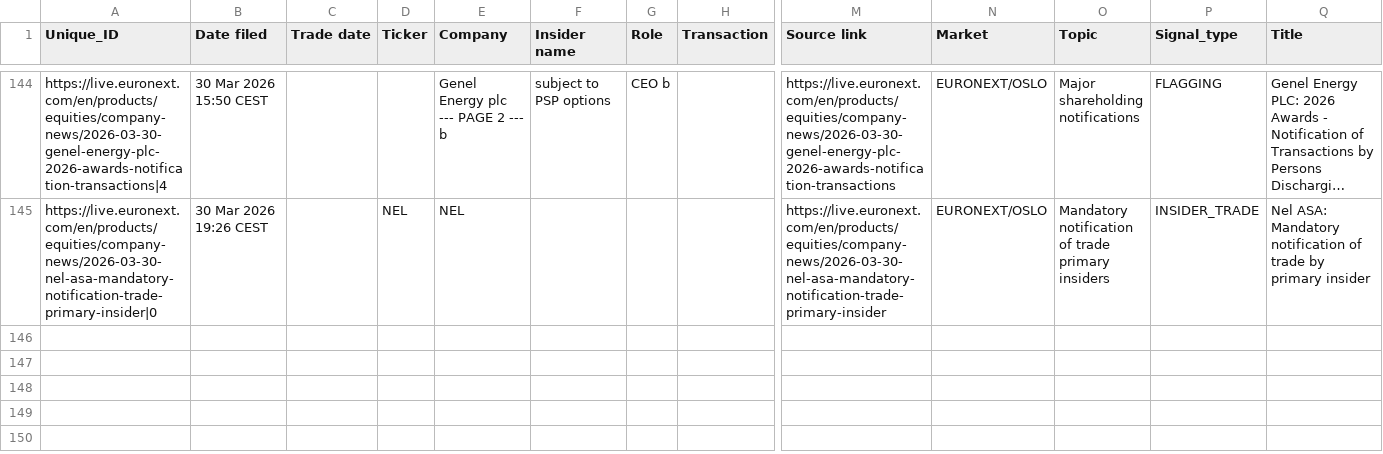
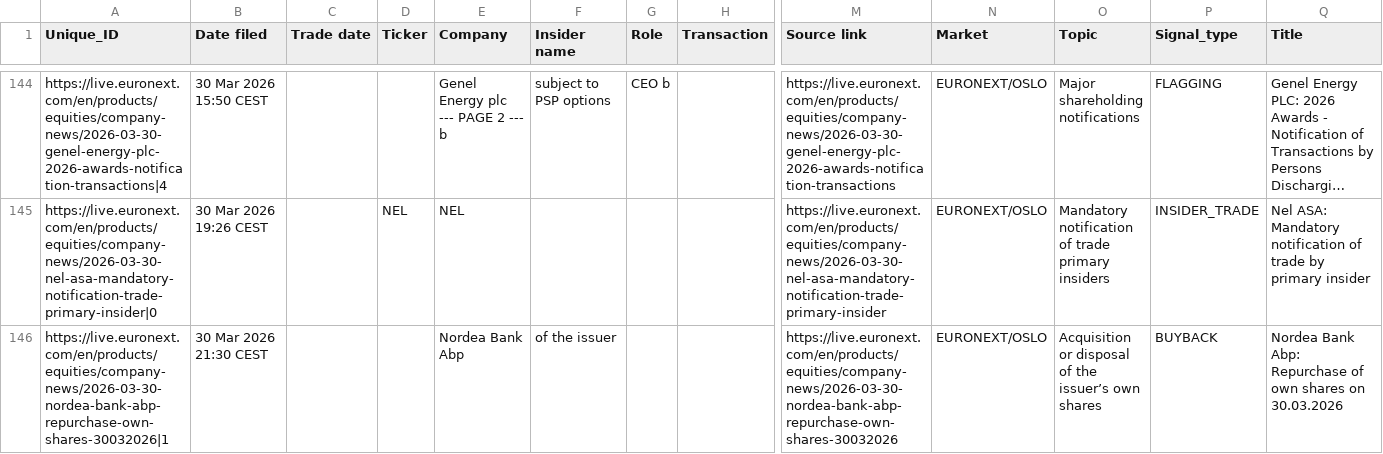
Before and after one commit to mariuslandmark-ai/insider-tracker-no, a CSV file: data/insider_trades.csv, drawn as a sheet; only a part is shown, gaps mark what is left out; long unchanged cells end in …; rows hold the shown columns only; the diff names each change by its address in the sheet, - before the commit and + after, or states it on an @@ line.

```diff
--- a/data/insider_trades.csv
+++ b/data/insider_trades.csv
+row 146: https://live.euronext.com/en/products/equities/company-news/2026-03-30-nordea-bank-abp-repurchase-own-shares-30032026|1 | 30 Mar 2026 21:30 CEST |  |  | Nordea Bank Abp | of the issuer |  |  | https://live.euronext.com/en/products/equities/company-news/2026-03-30-nordea-bank-abp-repurchase-own-shares-30032026 | EURONEXT/OSLO | Acquisition or disposal of the issuer’s own shares | BUYBACK | Nordea Bank Abp: Repurchase of own shares on 30.03.2026
```
